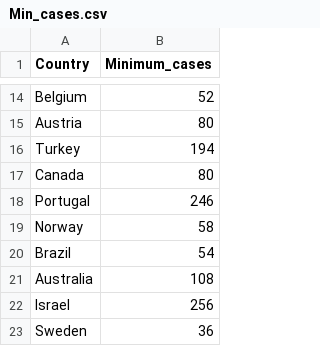
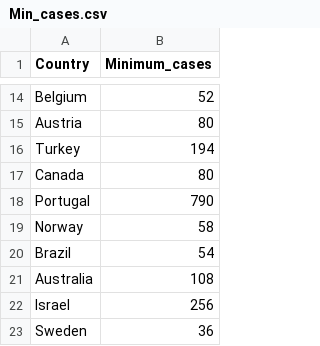
Before and after one commit to bojan-vujic/COVID-19, a CSV file: Min_cases.csv, drawn as a sheet; only a part is shown, gaps mark what is left out.

Commit message:
Update Min_cases.csv

```diff
--- a/Min_cases.csv
+++ b/Min_cases.csv
@@ -17,3 +17,3 @@ Turkey,194
 Canada,80
-Portugal,246
+Portugal,790
 Norway,58
```
